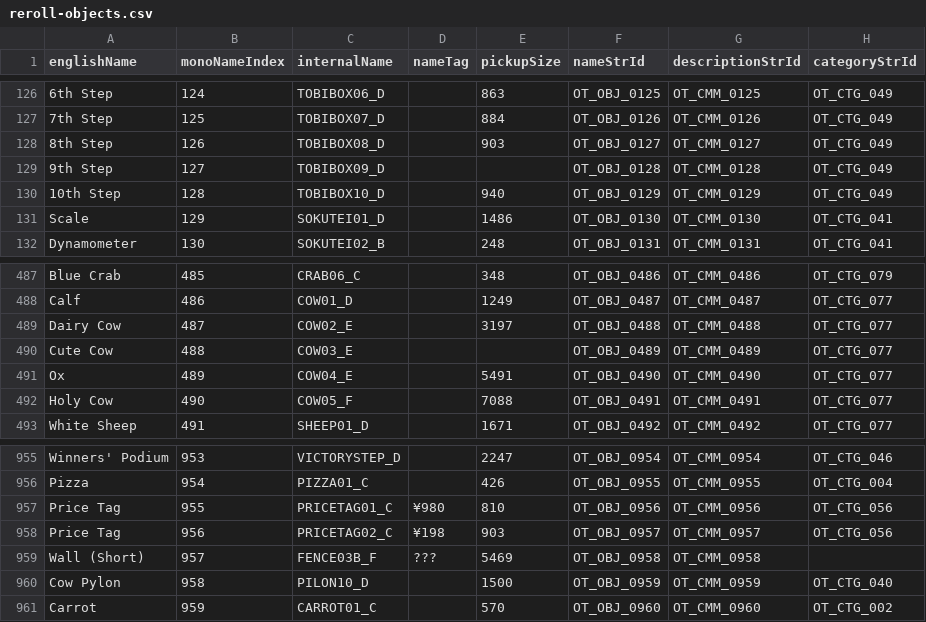
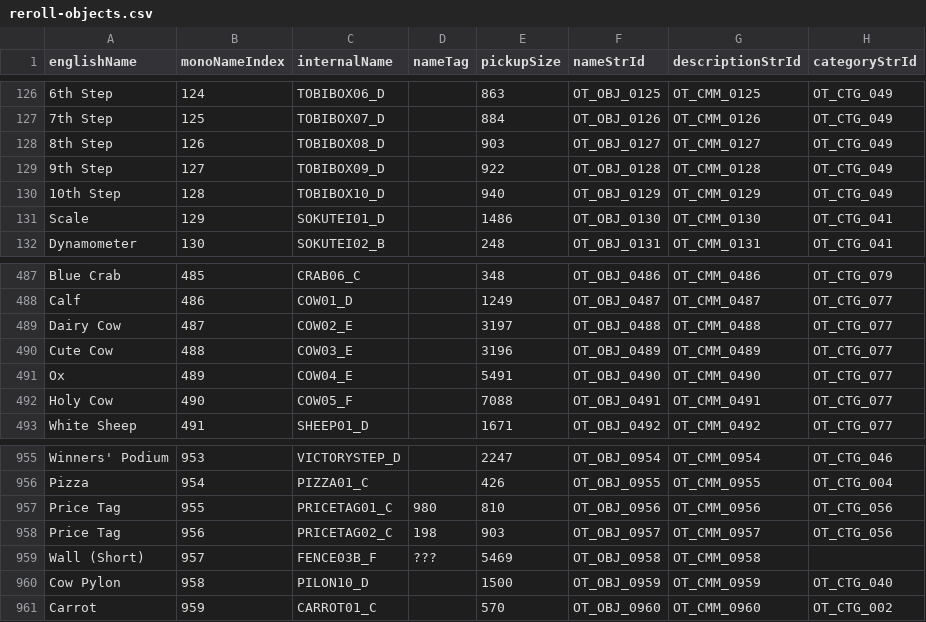
Before and after one commit to graftss/princebot, a CSV file: data/reroll-objects.csv, drawn as a sheet; only a part is shown, gaps mark what is left out; the diff covers the shown part only; the diff names each change by its address in the sheet, - before the commit and + after, or states it on an @@ line.

```diff
--- a/data/reroll-objects.csv
+++ b/data/reroll-objects.csv
-E129 (pickupSize): (empty)
+E129 (pickupSize): 922
-E490 (pickupSize): (empty)
+E490 (pickupSize): 3196
-D957 (nameTag): ¥980
+D957 (nameTag): 980
-D958 (nameTag): ¥198
+D958 (nameTag): 198
```
Also changed, not shown: 16 edited cells elsewhere in this file.
